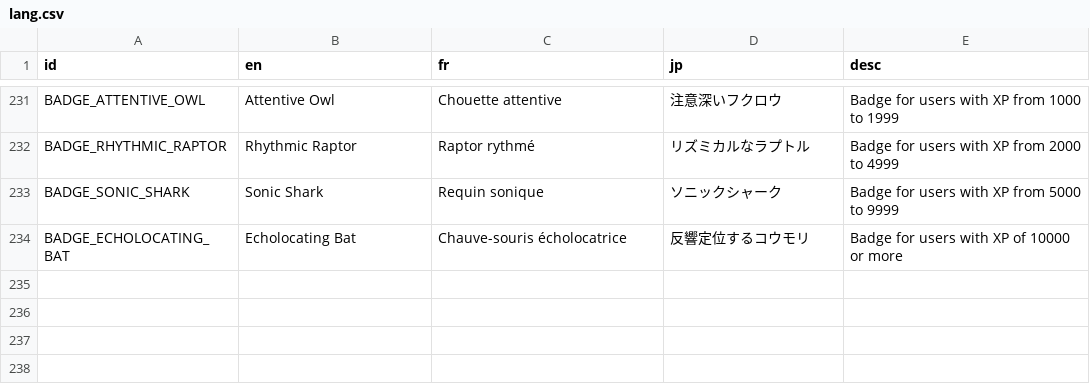
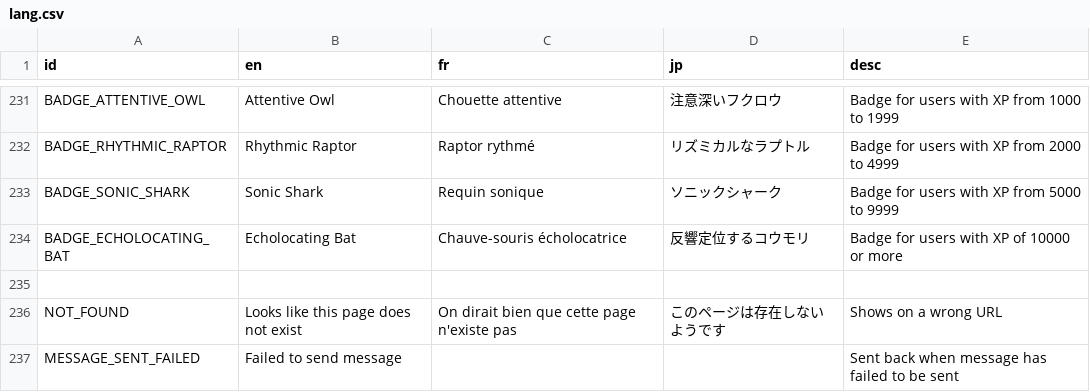
Before and after one commit to victorviterbo/Transcendance, a CSV file: services/frontend/public/localization/lang.csv, drawn as a sheet; only a part is shown, gaps mark what is left out.

Commit message:
WORK: Error message when message sent failed

```diff
--- a/services/frontend/public/localization/lang.csv
+++ b/services/frontend/public/localization/lang.csv
@@ -234 +234,4 @@ BADGE_SONIC_SHARK,Sonic Shark,Requin sonique,ソニックシャーク,Badge for
 BADGE_ECHOLOCATING_BAT,Echolocating Bat,Chauve-souris écholocatrice,反響定位するコウモリ,Badge for users with XP of 10000 or more
+
+NOT_FOUND,Looks like this page does not exist,On dirait bien que cette page n'existe pas,このページは存在しないようです,Shows on a wrong URL
+MESSAGE_SENT_FAILED,Failed to send message,,,Sent back when message has failed to be sent
```
Also changed, not shown: 5 other files.
